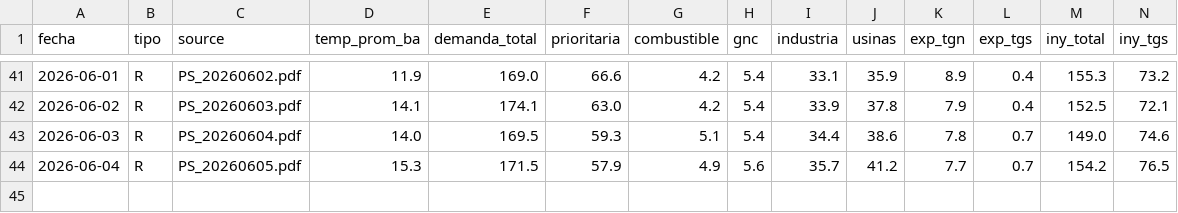
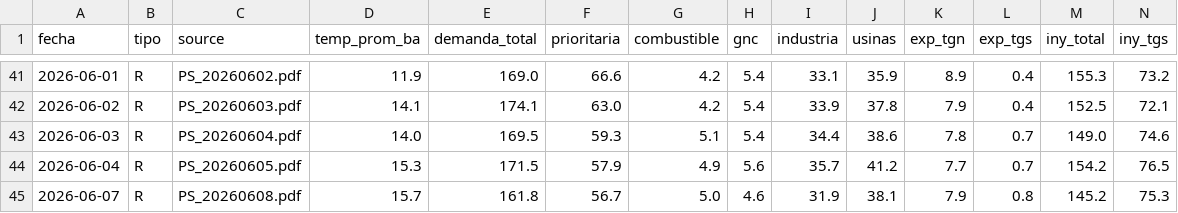
Before and after one commit to mpodeley/estado-del-sistema, a CSV file: data/enargas_ps.csv, drawn as a sheet; only a part is shown, gaps mark what is left out; rows hold the shown columns only; the diff names each change by its address in the sheet, - before the commit and + after, or states it on an @@ line.

```diff
--- a/data/enargas_ps.csv
+++ b/data/enargas_ps.csv
+row 45: 2026-06-07 | R | PS_20260608.pdf | 15.7 | 161.8 | 56.7 | 5.0 | 4.6 | 31.9 | 38.1 | 7.9 | 0.8 | 145.2 | 75.3
```
Also changed, not shown: data/comments.csv, data/megsa_fx.csv, 20 other files.
